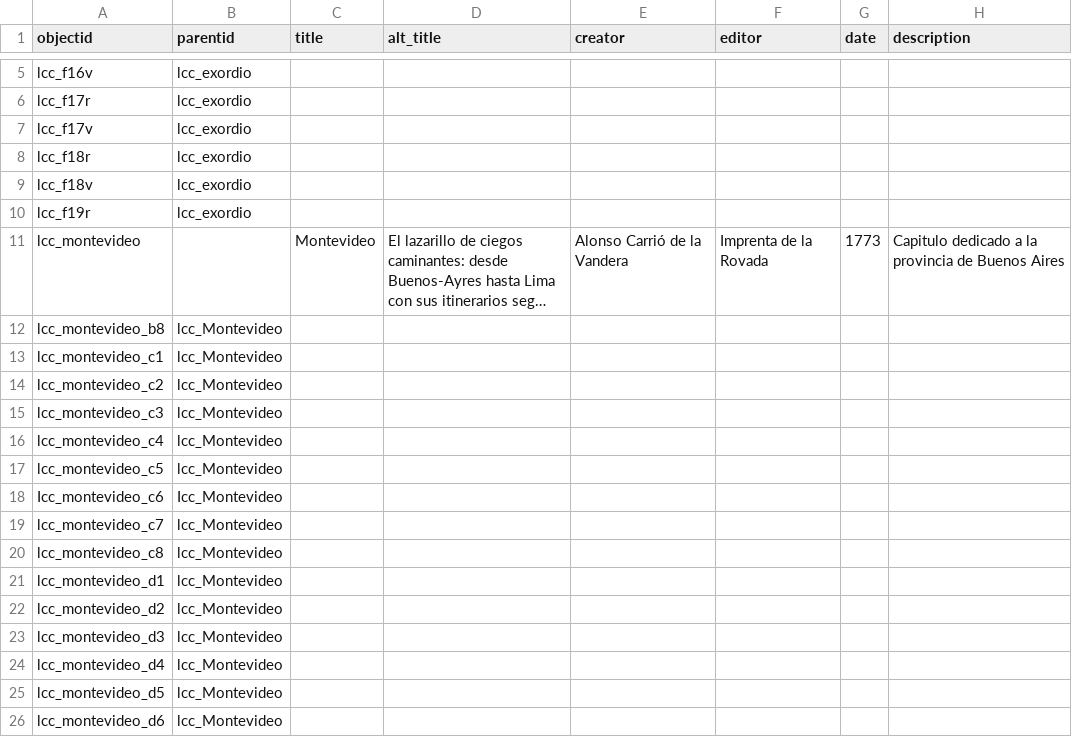
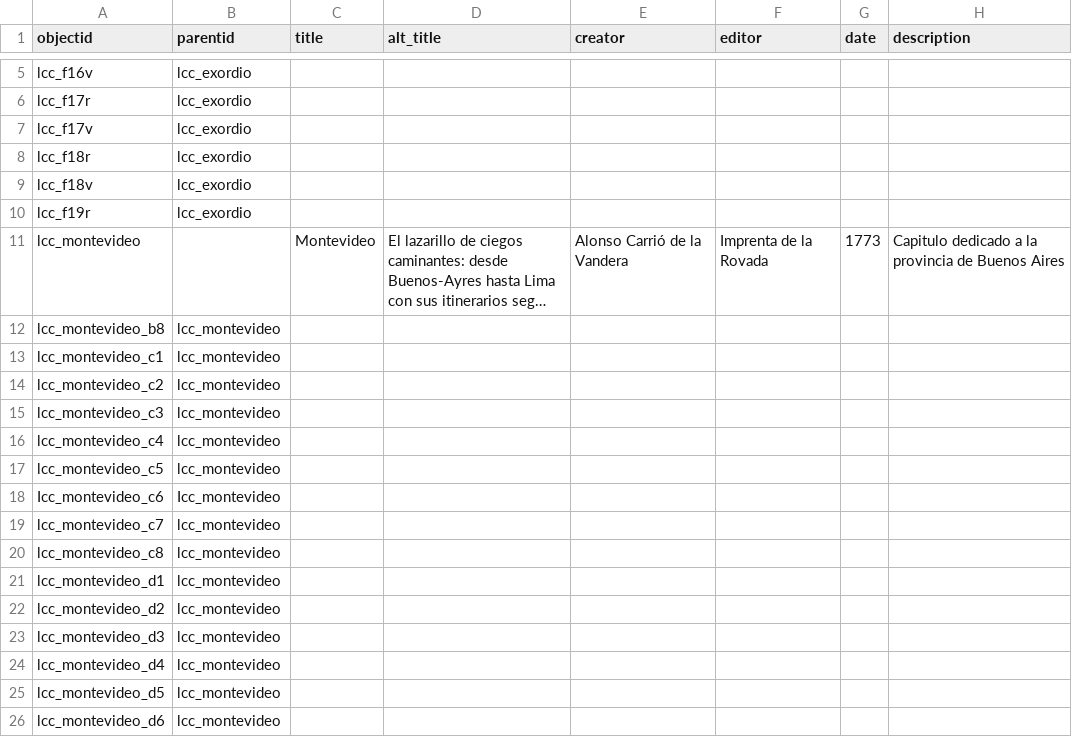
Before and after one commit to courtadepilar-coder/repositorioprueba, a CSV file: _data/metadatos-coleccion.csv, drawn as a sheet; only a part is shown, gaps mark what is left out; long unchanged cells end in …; the diff names each change by its address in the sheet, - before the commit and + after, or states it on an @@ line.

Commit message:
metados2.0

```diff
--- a/_data/metadatos-coleccion.csv
+++ b/_data/metadatos-coleccion.csv
-B12:B17 (parentid): lcc_Montevideo
+B12:B17 (parentid): lcc_montevideo
-B18 (parentid): Icc_Montevideo
+B18 (parentid): Icc_montevideo
-B19:B26 (parentid): lcc_Montevideo
+B19:B26 (parentid): lcc_montevideo
```
